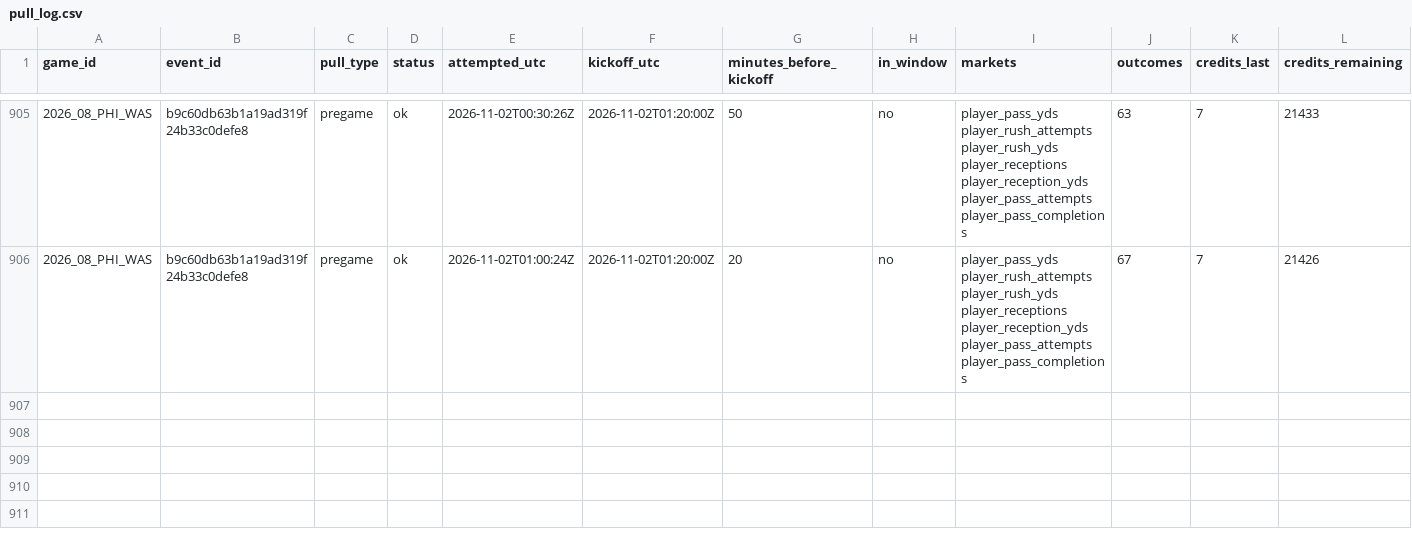
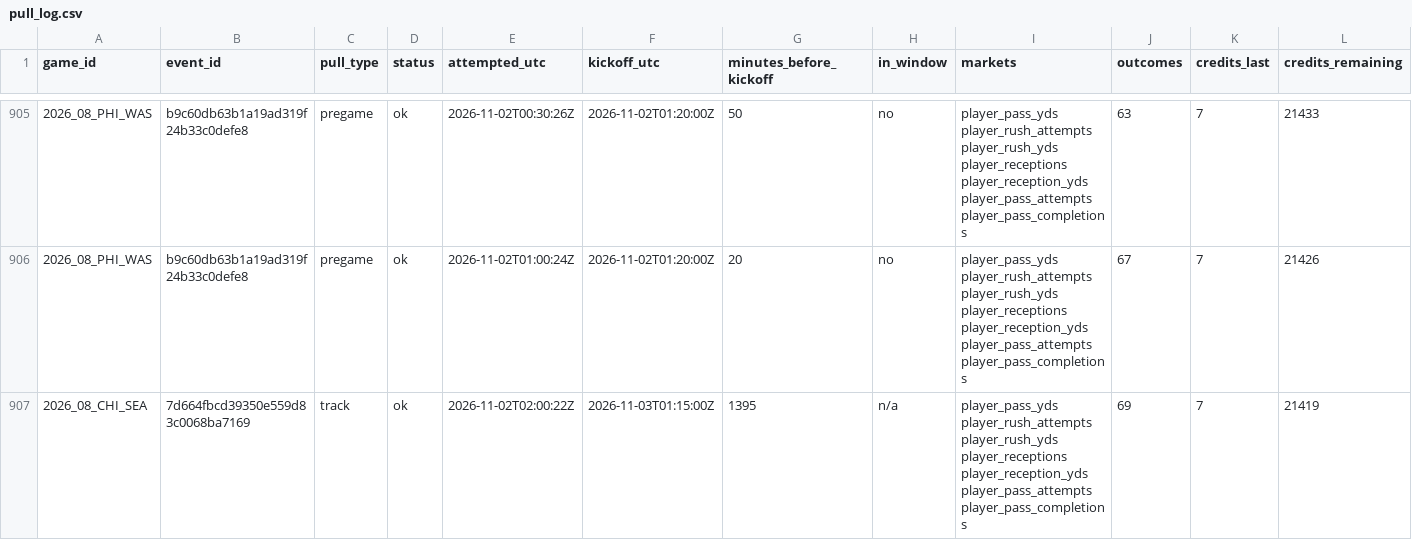
Before and after one commit to mvpeterson0-netizen/NFL-Odds-Tracker, a CSV file: data/pull_log.csv, drawn as a sheet; only a part is shown, gaps mark what is left out; rows hold the shown columns only; the diff names each change by its address in the sheet, - before the commit and + after, or states it on an @@ line.

```diff
--- a/data/pull_log.csv
+++ b/data/pull_log.csv
+row 907: 2026_08_CHI_SEA | 7d664fbcd39350e559d83c0068ba7169 | track | ok | 2026-11-02T02:00:22Z | 2026-11-03T01:15:00Z | 1395 | n/a | player_pass_yds player_rush_attempts player_rush_yds player_receptions player_reception_yds player_pass_attempts player_pass_completions | 69 | 7 | 21419
```
Also changed, not shown: data/runs/2026-11.csv, data/slots.csv, 7 other files.
